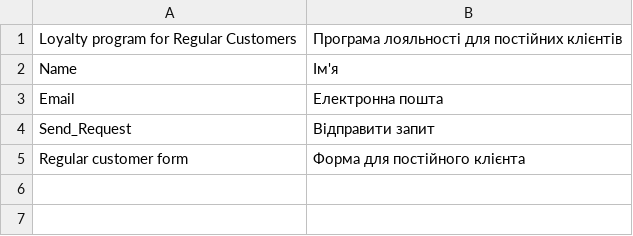
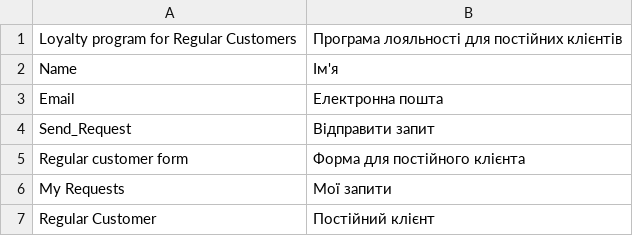
Before and after one commit to Babii-Oleksandr/oleksandr-babii-magento, a CSV file: app/code/Oleksandrb/RegularCustomer/i18n/uk_UA.csv, drawn as a sheet; the diff names each change by its address in the sheet, - before the commit and + after, or states it on an @@ line.

Commit message:
Lesson 7 - Patches. Collections: Added a link to the `My Requests` and ukrainian version of the About Us

```diff
--- a/app/code/Oleksandrb/RegularCustomer/i18n/uk_UA.csv
+++ b/app/code/Oleksandrb/RegularCustomer/i18n/uk_UA.csv
+row 6: My Requests | Мої запити
+row 7: Regular Customer | Постійний клієнт
```
Also changed, not shown: 4 other files.
